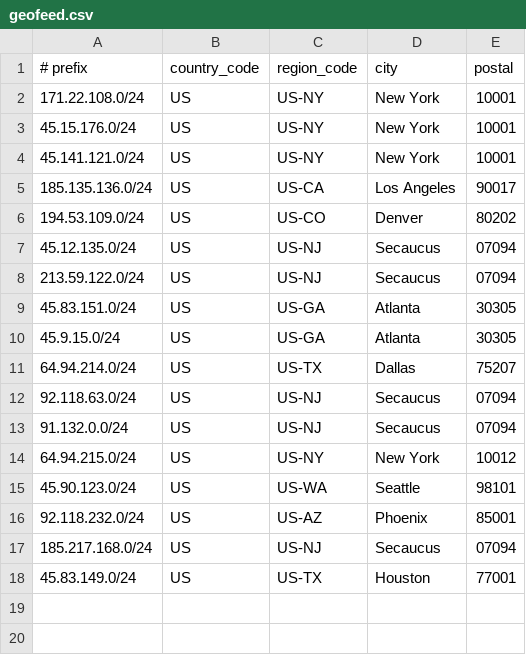
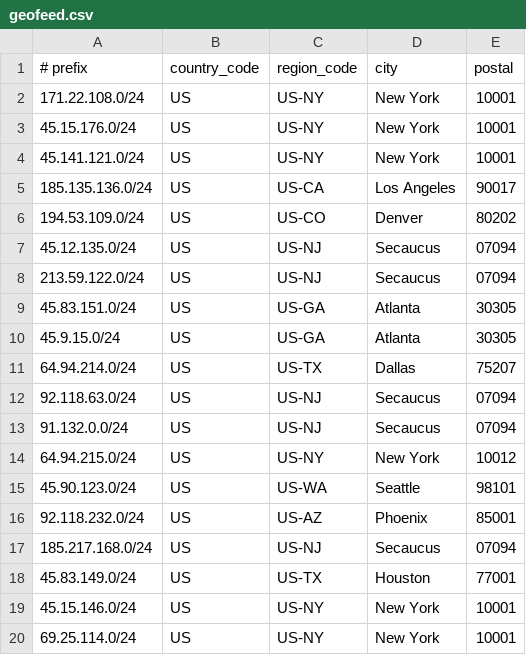
Before and after one commit to lpellegr/geofeed, a CSV file: geofeed.csv, drawn as a sheet; the diff names each change by its address in the sheet, - before the commit and + after, or states it on an @@ line.

Commit message:
Update geofeed.csv
45.15.146.0/24,US,US-NY,New York,10001
69.25.114.0/24,US,US-NY,New York,10001

```diff
--- a/geofeed.csv
+++ b/geofeed.csv
+row 19: 45.15.146.0/24 | US | US-NY | New York | 10001
+row 20: 69.25.114.0/24 | US | US-NY | New York | 10001
```
